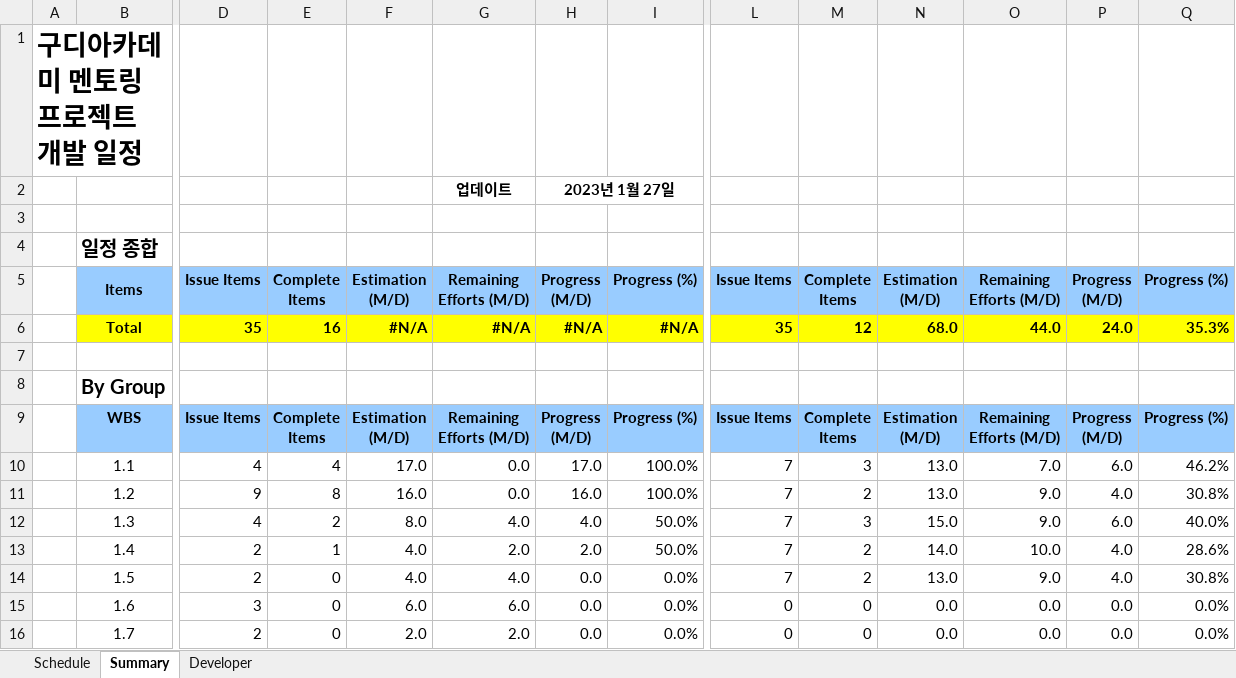
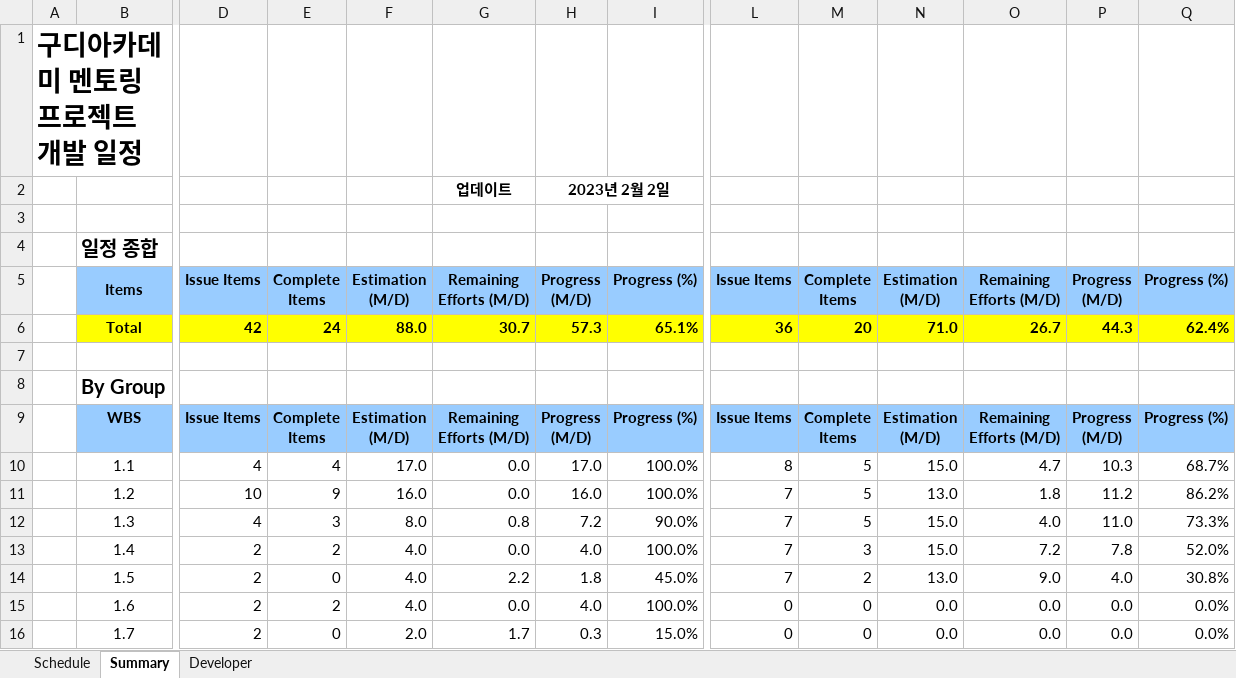
Before and after one commit to Orgarnic/TEAM01_MES, an Excel workbook: 1조 팀프로젝트 WBS.xlsx, sheet Summary, drawn as a sheet; only a part is shown, gaps mark what is left out; values as stored, in another font and other column widths than the file's, no borders; removed rows and columns are numbered as before the commit, all else as after; rows hold the shown columns only; the diff covers the shown part only; the diff names each change by its address in the sheet, - before the commit and + after, or states it on an @@ line.

Commit message:
wbs

```diff
--- a/1조 팀프로젝트 WBS.xlsx (sheet Summary)
+++ b/1조 팀프로젝트 WBS.xlsx (sheet Summary)
-H2: 2023년 1월 27일
+H2: 2023년 2월 2일
-row 6:  | Total | 35 | 16 | #N/A | #N/A | #N/A | #N/A | 35 | 12 | 68.0 | 44.0 | 24.0 | 35.3%
+row 6:  | Total | 42 | 24 | 88.0 | 30.7 | 57.3 | 65.1% | 36 | 20 | 71.0 | 26.7 | 44.3 | 62.4%
-L10: 7
+L10: 8
-M10: 3
+M10: 5
-N10: 13.0
+N10: 15.0
-O10: 7.0
+O10: 4.7
-P10: 6.0
+P10: 10.3
-Q10: 46.2%
+Q10: 68.7%
-D11: 9
+D11: 10
-E11: 8
+E11: 9
-M11: 2
+M11: 5
-O11: 9.0
+O11: 1.8
-P11: 4.0
+P11: 11.2
-Q11: 30.8%
+Q11: 86.2%
-row 12:  | 1.3 | 4 | 2 | 8.0 | 4.0 | 4.0 | 50.0% | 7 | 3 | 15.0 | 9.0 | 6.0 | 40.0%
-row 13:  | 1.4 | 2 | 1 | 4.0 | 2.0 | 2.0 | 50.0% | 7 | 2 | 14.0 | 10.0 | 4.0 | 28.6%
+row 12:  | 1.3 | 4 | 3 | 8.0 | 0.8 | 7.2 | 90.0% | 7 | 5 | 15.0 | 4.0 | 11.0 | 73.3%
+row 13:  | 1.4 | 2 | 2 | 4.0 | 0.0 | 4.0 | 100.0% | 7 | 3 | 15.0 | 7.2 | 7.8 | 52.0%
-G14: 4.0
+G14: 2.2
-H14: 0.0
+H14: 1.8
-I14: 0.0%
+I14: 45.0%
-D15: 3
+D15: 2
-E15: 0
+E15: 2
-F15: 6.0
+F15: 4.0
-G15: 6.0
+G15: 0.0
-H15: 0.0
+H15: 4.0
-I15: 0.0%
+I15: 100.0%
-G16: 2.0
+G16: 1.7
-H16: 0.0
+H16: 0.3
-I16: 0.0%
+I16: 15.0%
```
Also changed, not shown: 2 added rows, 2 removed rows and 6 edited cells elsewhere in this sheet, sheet Schedule, formulas that keep their value.
